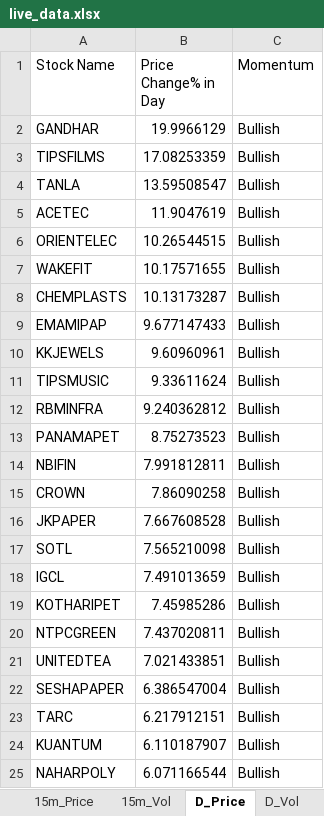
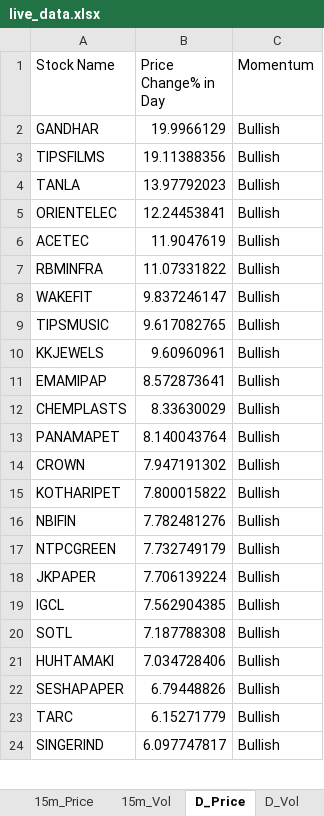
Before and after one commit to srbsharma92/priceAction2, an Excel workbook: data/live_data.xlsx, sheet D_Price, drawn as a sheet; only a part is shown; values as stored, in another font and other column widths than the file's, no borders; removed rows and columns are numbered as before the commit, all else as after; the diff covers the shown part only; the diff names each change by its address in the sheet, - before the commit and + after, or states it on an @@ line.

```diff
--- a/data/live_data.xlsx (sheet D_Price)
+++ b/data/live_data.xlsx (sheet D_Price)
-B3 (Price Change% in Day): 17.08253359
+B3 (Price Change% in Day): 19.11388356
-B4 (Price Change% in Day): 13.59508547
+B4 (Price Change% in Day): 13.97792023
+row 5: ORIENTELEC | 12.24453841 | Bullish
-row 6: ORIENTELEC | 10.26544515 | Bullish
+row 7: RBMINFRA | 11.07331822 | Bullish
-B8 (Price Change% in Day): 10.17571655
+B8 (Price Change% in Day): 9.837246147
-row 8: CHEMPLASTS | 10.13173287 | Bullish
-row 9: EMAMIPAP | 9.677147433 | Bullish
+row 9: TIPSMUSIC | 9.617082765 | Bullish
-row 11: TIPSMUSIC | 9.33611624 | Bullish
-row 12: RBMINFRA | 9.240362812 | Bullish
+row 11: EMAMIPAP | 8.572873641 | Bullish
+row 12: CHEMPLASTS | 8.33630029 | Bullish
-B13 (Price Change% in Day): 8.75273523
+B13 (Price Change% in Day): 8.140043764
-row 14: NBIFIN | 7.991812811 | Bullish
-B14 (Price Change% in Day): 7.86090258
+B14 (Price Change% in Day): 7.947191302
-row 16: JKPAPER | 7.667608528 | Bullish
-row 17: SOTL | 7.565210098 | Bullish
-row 18: IGCL | 7.491013659 | Bullish
-B15 (Price Change% in Day): 7.45985286
+B15 (Price Change% in Day): 7.800015822
+row 16: NBIFIN | 7.782481276 | Bullish
-B17 (Price Change% in Day): 7.437020811
+B17 (Price Change% in Day): 7.732749179
-row 21: UNITEDTEA | 7.021433851 | Bullish
+row 18: JKPAPER | 7.706139224 | Bullish
+row 19: IGCL | 7.562904385 | Bullish
+row 20: SOTL | 7.187788308 | Bullish
+row 21: HUHTAMAKI | 7.034728406 | Bullish
-B22 (Price Change% in Day): 6.386547004
+B22 (Price Change% in Day): 6.79448826
-B23 (Price Change% in Day): 6.217912151
+B23 (Price Change% in Day): 6.15271779
-row 24: KUANTUM | 6.110187907 | Bullish
-row 25: NAHARPOLY | 6.071166544 | Bullish
+row 24: SINGERIND | 6.097747817 | Bullish
```
Also changed, not shown: 38 added rows, 43 removed rows, 1 moved row and 10 edited cells elsewhere in this sheet, sheet 5m_Vol, sheet D_Vol, sheet 15m_Vol, sheet 15m_Price, sheet 5m_Price, sheet meta.
